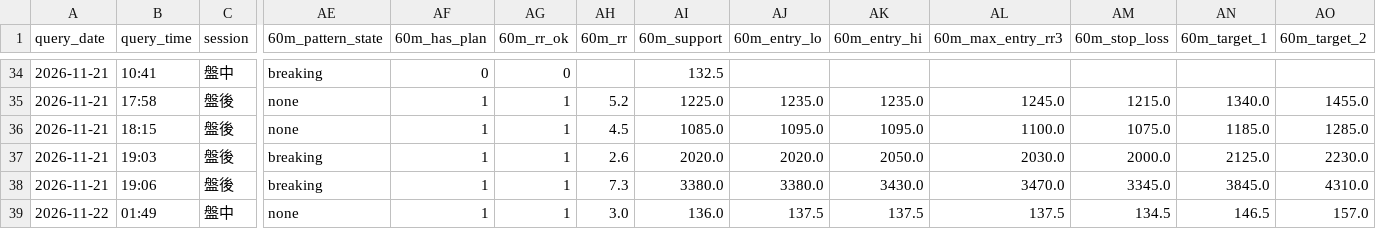
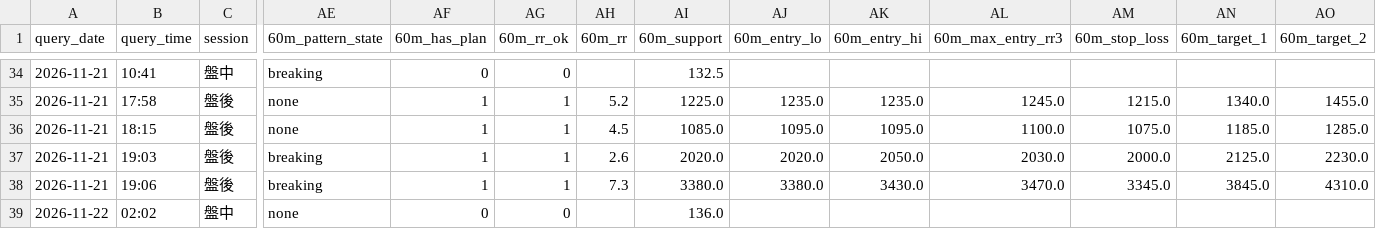
Before and after one commit to bios12-huang/stock-report-pages, a CSV file: data/query_history.csv, drawn as a sheet; only a part is shown, gaps mark what is left out; the diff names each change by its address in the sheet, - before the commit and + after, or states it on an @@ line.

Commit message:
log 3264 (2026-11-22 盤中)

```diff
--- a/data/query_history.csv
+++ b/data/query_history.csv
-B39 (query_time): 01:49
+B39 (query_time): 02:02
-AF39 (60m_has_plan): 1
+AF39 (60m_has_plan): 0
-AG39 (60m_rr_ok): 1
+AG39 (60m_rr_ok): 0
-AH39 (60m_rr): 3.0
+AH39 (60m_rr): (empty)
-AJ39 (60m_entry_lo): 137.5
+AJ39 (60m_entry_lo): (empty)
-AK39 (60m_entry_hi): 137.5
+AK39 (60m_entry_hi): (empty)
-AL39 (60m_max_entry_rr3): 137.5
+AL39 (60m_max_entry_rr3): (empty)
-AM39 (60m_stop_loss): 134.5
+AM39 (60m_stop_loss): (empty)
-AN39 (60m_target_1): 146.5
+AN39 (60m_target_1): (empty)
-AO39 (60m_target_2): 157.0
+AO39 (60m_target_2): (empty)
```
